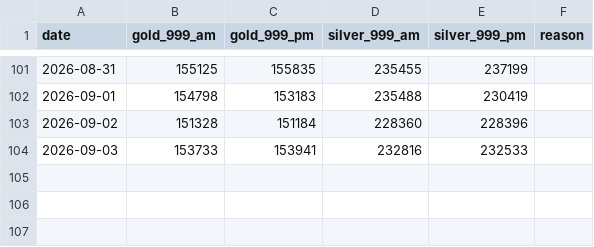
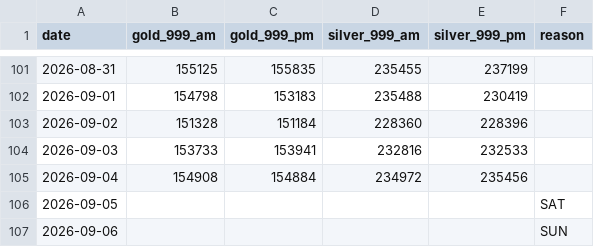
Before and after one commit to sumit-nathany/gold-silver-prices, a CSV file: data/2026.csv, drawn as a sheet; only a part is shown, gaps mark what is left out.

```diff
--- a/data/2026.csv
+++ b/data/2026.csv
@@ -104 +104,4 @@ date,gold_999_am,gold_999_pm,silver_999_am,silver_999_pm,reason
 2026-09-03,153733,153941,232816,232533,
+2026-09-04,154908,154884,234972,235456,
+2026-09-05,,,,,SAT
+2026-09-06,,,,,SUN
```
